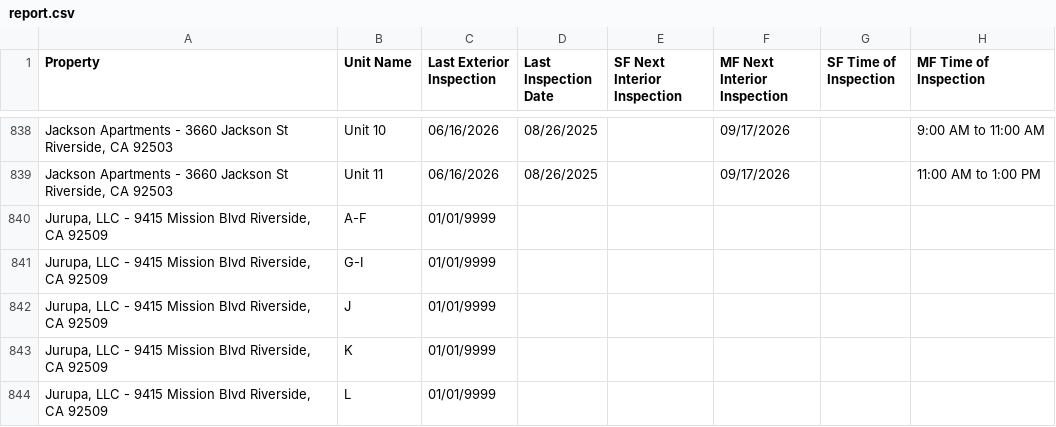
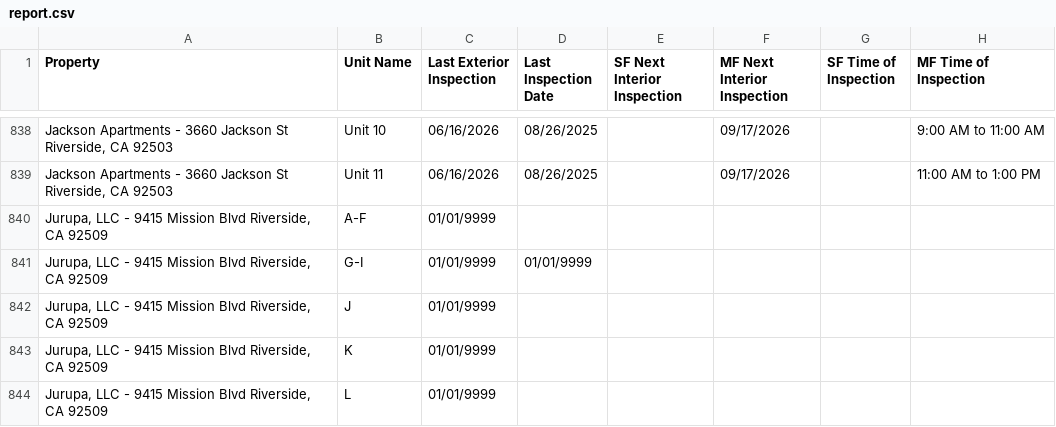
Before and after one commit to ryconn-pm/inspection-portal, a CSV file: data/report.csv, drawn as a sheet; only a part is shown, gaps mark what is left out; the diff covers the shown part only; the diff names each change by its address in the sheet, - before the commit and + after, or states it on an @@ line.

Commit message:
Auto-update inspection report

```diff
--- a/data/report.csv
+++ b/data/report.csv
-D841 (Last Inspection Date): (empty)
+D841 (Last Inspection Date): 01/01/9999
```
Also changed, not shown: 6 edited cells elsewhere in this file.
